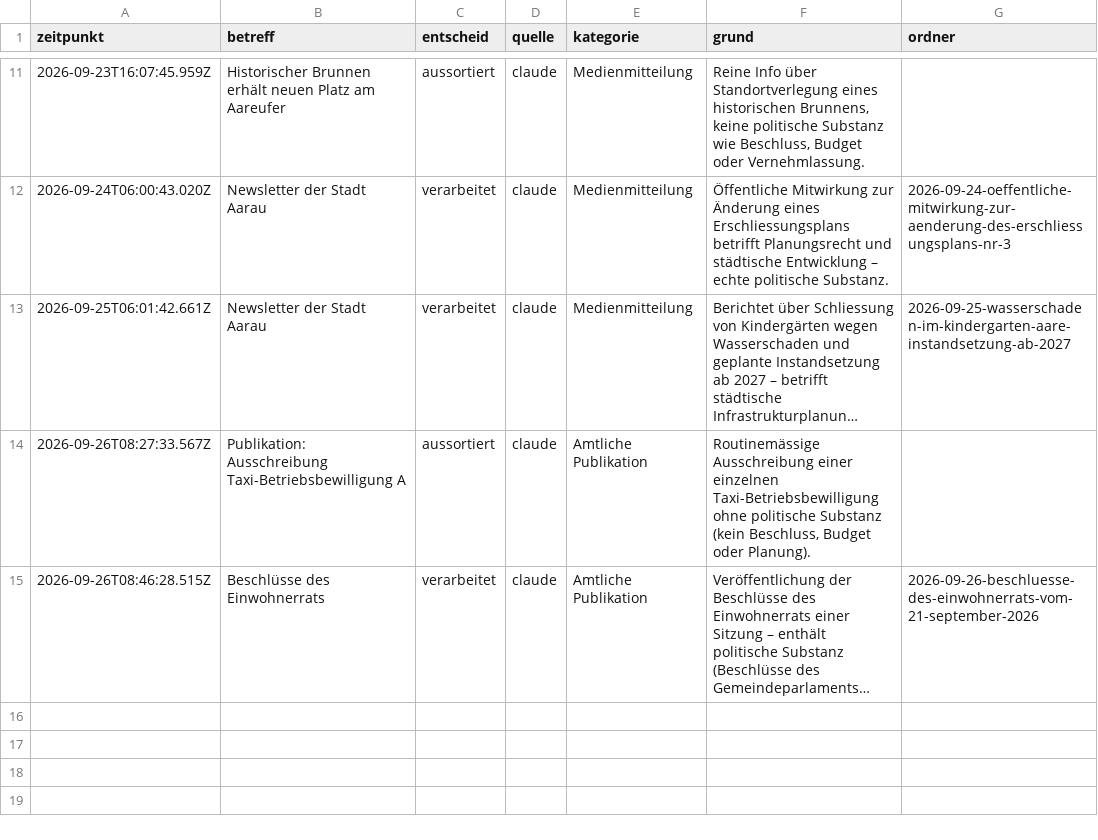
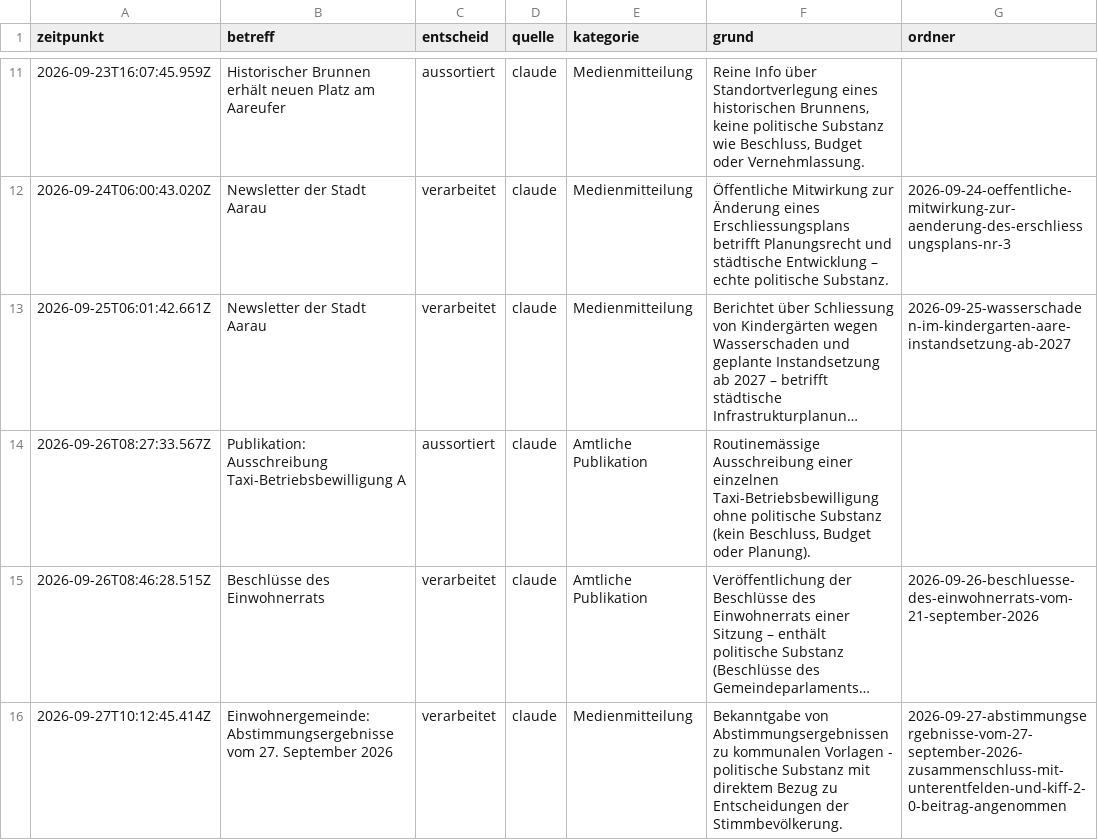
Before and after one commit to NeuralNiffler/5000ratshuus.ch, a CSV file: docs/pipeline-entscheide.csv, drawn as a sheet; only a part is shown, gaps mark what is left out; long unchanged cells end in …; the diff names each change by its address in the sheet, - before the commit and + after, or states it on an @@ line.

```diff
--- a/docs/pipeline-entscheide.csv
+++ b/docs/pipeline-entscheide.csv
+row 16: 2026-09-27T10:12:45.414Z | Einwohnergemeinde: Abstimmungsergebnisse vom 27. September 2026 | verarbeitet | claude | Medienmitteilung | Bekanntgabe von Abstimmungsergebnissen zu kommunalen Vorlagen - politische Substanz mit direktem Bezug zu Entscheidungen der Stimmbevölkerung. | 2026-09-27-abstimmungsergebnisse-vom-27-september-2026-zusammenschluss-mit-unterentfelden-und-kiff-2-0-beitrag-angenommen
```
Also changed, not shown: 2 other files.
